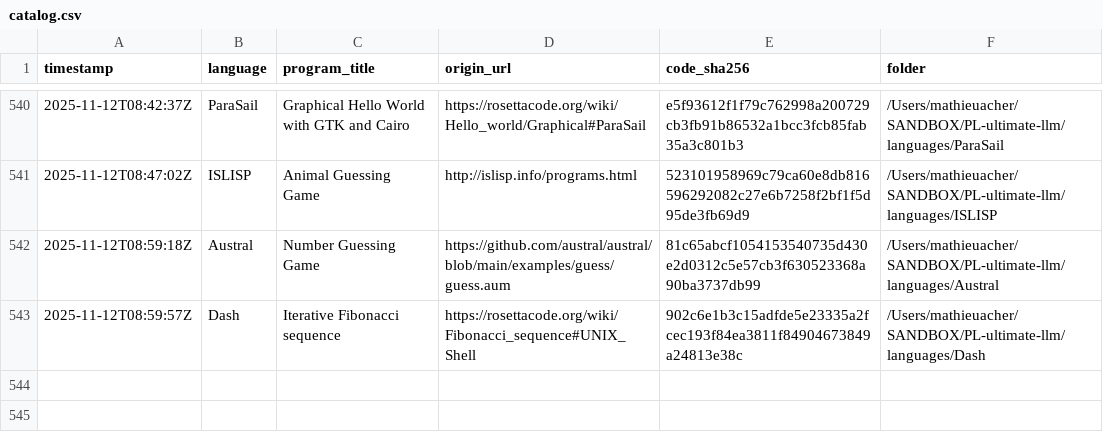
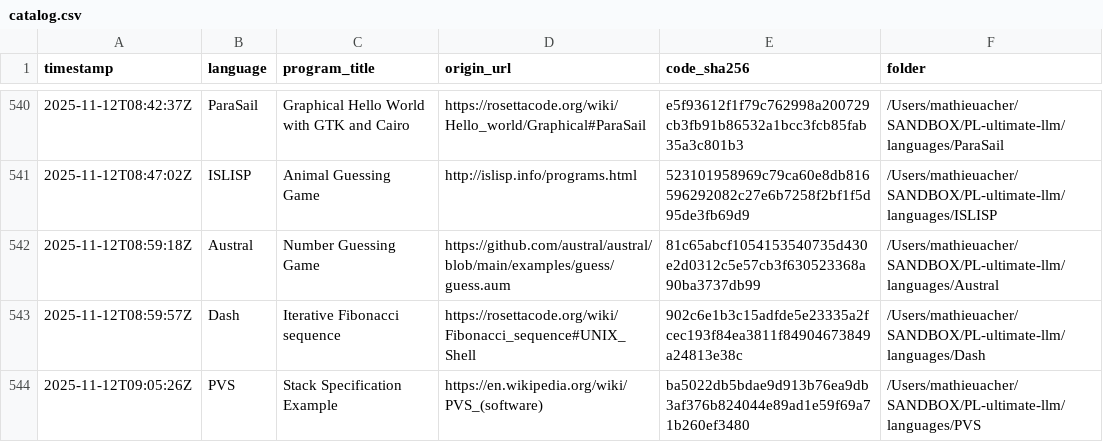
Before and after one commit to acherm/PL-ultimate-llm, a CSV file: data/catalog.csv, drawn as a sheet; only a part is shown, gaps mark what is left out; the diff names each change by its address in the sheet, - before the commit and + after, or states it on an @@ line.

Commit message:
turn: add PVS (+1 program)
List-Digest: 7358ed48
Model: x-ai/grok-4-fast
Temperature: 0.4

```diff
--- a/data/catalog.csv
+++ b/data/catalog.csv
+row 544: 2025-11-12T09:05:26Z | PVS | Stack Specification Example | https://en.wikipedia.org/wiki/PVS_(software) | ba5022db5bdae9d913b76ea9db3af376b824044e89ad1e59f69a71b260ef3480 | /Users/mathieuacher/SANDBOX/PL-ultimate-llm/languages/PVS
```
Also changed, not shown: 4 other files.
